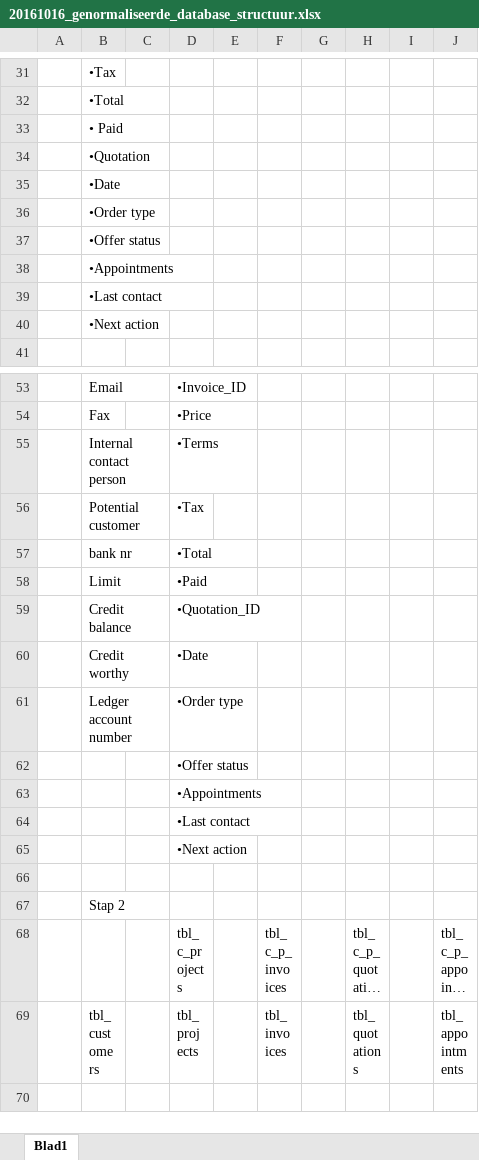
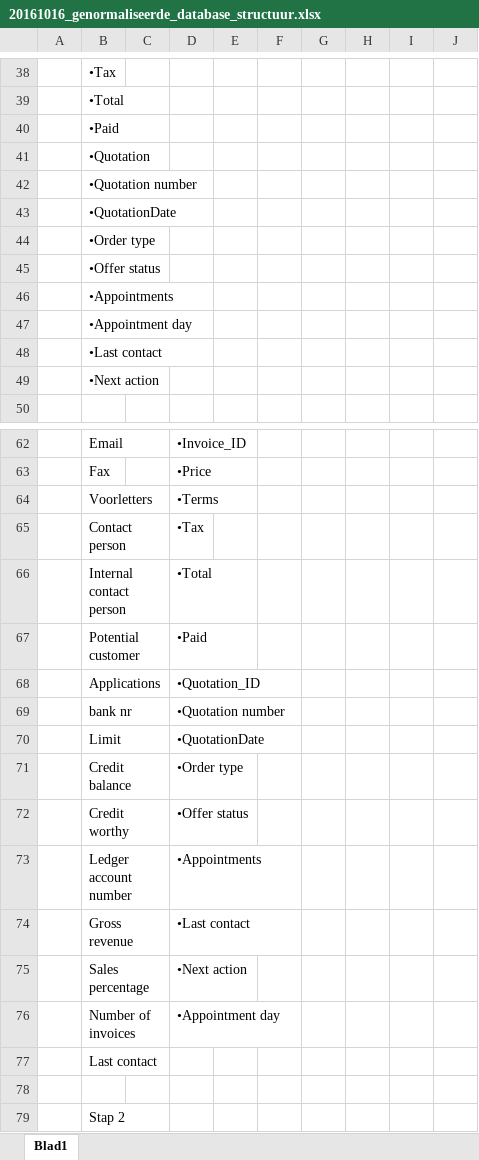
Before and after one commit to kobus1998/barroc-it-groep-5, an Excel workbook: Project documents/elaboration-phase/20161016_genormaliseerde_database_structuur.xlsx, sheet Blad1, drawn as a sheet; only a part is shown, gaps mark what is left out; the shorter side is filled out with more unchanged rows; long unchanged cells end in …; values as stored, in another font and other column widths than the file's, no borders; removed rows and columns are numbered as before the commit, all else as after; the diff covers the shown part only; the diff names each change by its address in the sheet, - before the commit and + after, or states it on an @@ line.

```diff
--- a/Project documents/elaboration-phase/20161016_genormaliseerde_database_structuur.xlsx (sheet Blad1)
+++ b/Project documents/elaboration-phase/20161016_genormaliseerde_database_structuur.xlsx (sheet Blad1)
-B40: • Paid
+B40: •Paid
-B42: •Date
+B42: •Quotation number
+row 43:  | •QuotationDate
+row 47:  | •Appointment day
-B64: Internal contact person
+B64: Voorletters
-B65: Potential customer
+B65: Contact person
-B66: bank nr
+B66: Internal contact person
-B67: Limit
+B67: Potential customer
-B68: Credit balance
+B68: Applications
-row 60:  | Credit worthy |  | •Date
+row 69:  | bank nr |  | •Quotation number
+row 70:  | Limit |  | •QuotationDate
-B71: Ledger account number
+B71: Credit balance
-B72: (empty)
+B72: Credit worthy
-B73: (empty)
+B73: Ledger account number
-B74: (empty)
+B74: Gross revenue
-B75: (empty)
+B75: Sales percentage
+row 76:  | Number of invoices |  | •Appointment day
+row 77:  | Last contact
```
Also changed, not shown: 16 added rows, 2 removed rows, 10 edited cells and cell formats elsewhere in this sheet, 1 other file.
